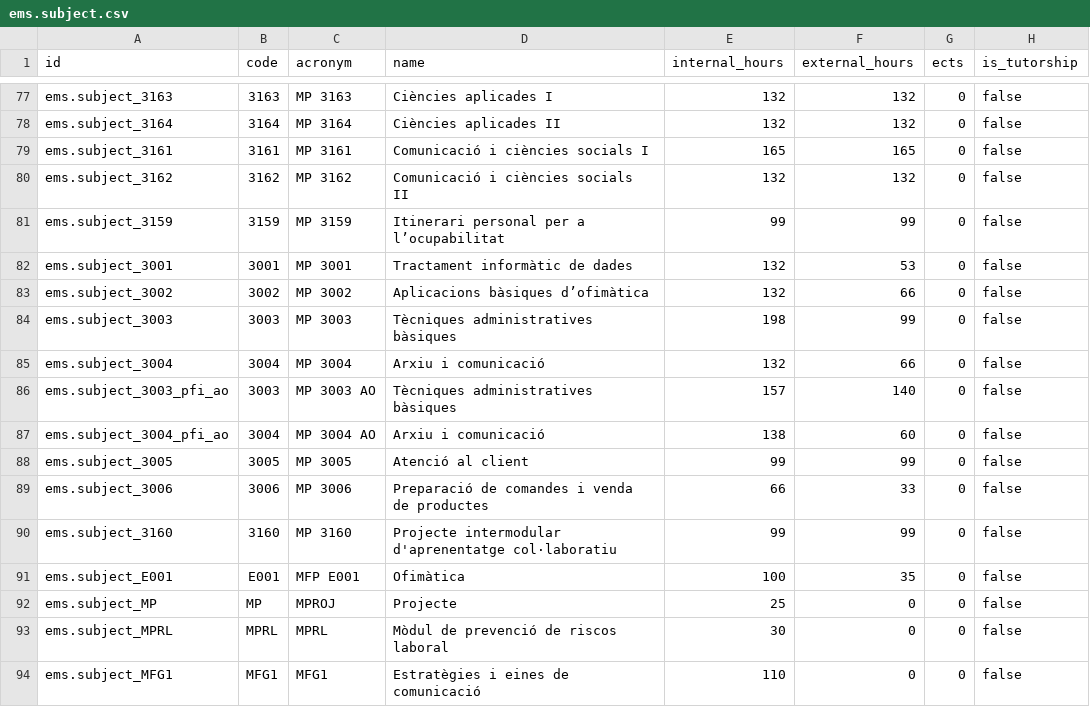
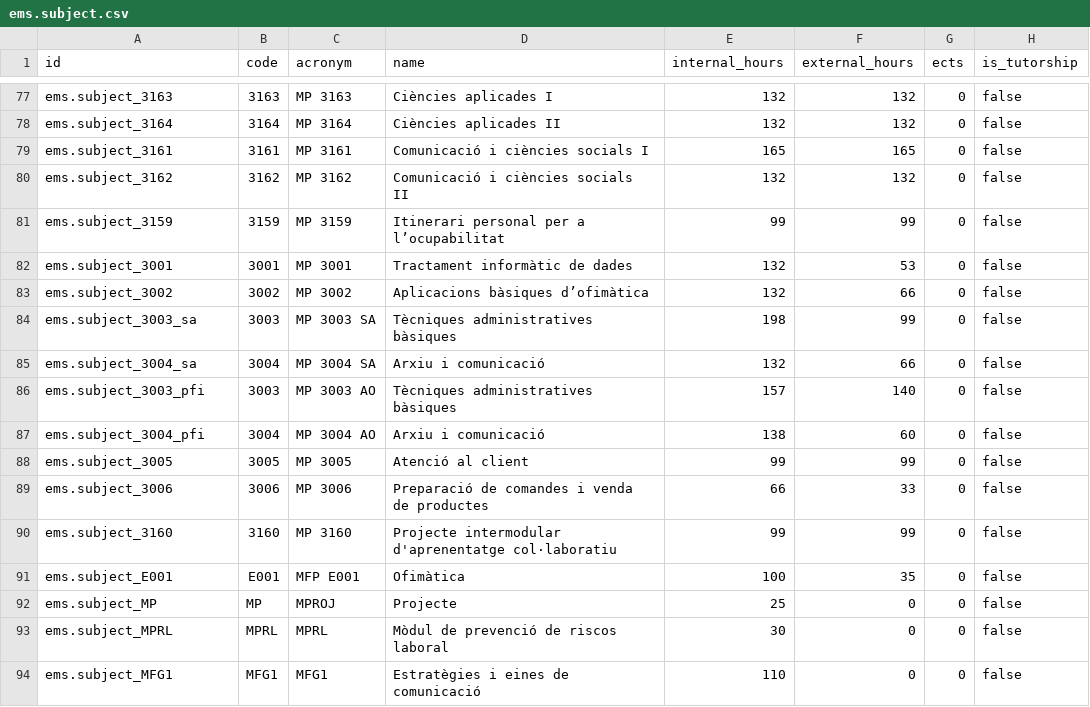
Before and after one commit to ElPuig/EMS, a CSV file: data/cat/ems.subject.csv, drawn as a sheet; only a part is shown, gaps mark what is left out.

```diff
--- a/data/cat/ems.subject.csv
+++ b/data/cat/ems.subject.csv
@@ -83,6 +83,6 @@ id,code,acronym,name,internal_hours,external_hours,ects,is_tutorship
 "ems.subject_3002","3002","MP 3002","Aplicacions bàsiques d’ofimàtica",132,66,0,false
-"ems.subject_3003","3003","MP 3003","Tècniques administratives bàsiques",198,99,0,false
-"ems.subject_3004","3004","MP 3004","Arxiu i comunicació",132,66,0,false
-"ems.subject_3003_pfi_ao","3003","MP 3003 AO","Tècniques administratives bàsiques",157,140,0,false
-"ems.subject_3004_pfi_ao","3004","MP 3004 AO","Arxiu i comunicació",138,60,0,false
+"ems.subject_3003_sa","3003","MP 3003 SA","Tècniques administratives bàsiques",198,99,0,false
+"ems.subject_3004_sa","3004","MP 3004 SA","Arxiu i comunicació",132,66,0,false
+"ems.subject_3003_pfi","3003","MP 3003 AO","Tècniques administratives bàsiques",157,140,0,false
+"ems.subject_3004_pfi","3004","MP 3004 AO","Arxiu i comunicació",138,60,0,false
 "ems.subject_3005","3005","MP 3005","Atenció al client",99,99,0,false
```
Also changed, not shown: data/cat/ems.outcome.csv, data/cat/ems.study.csv, 15 other files.
